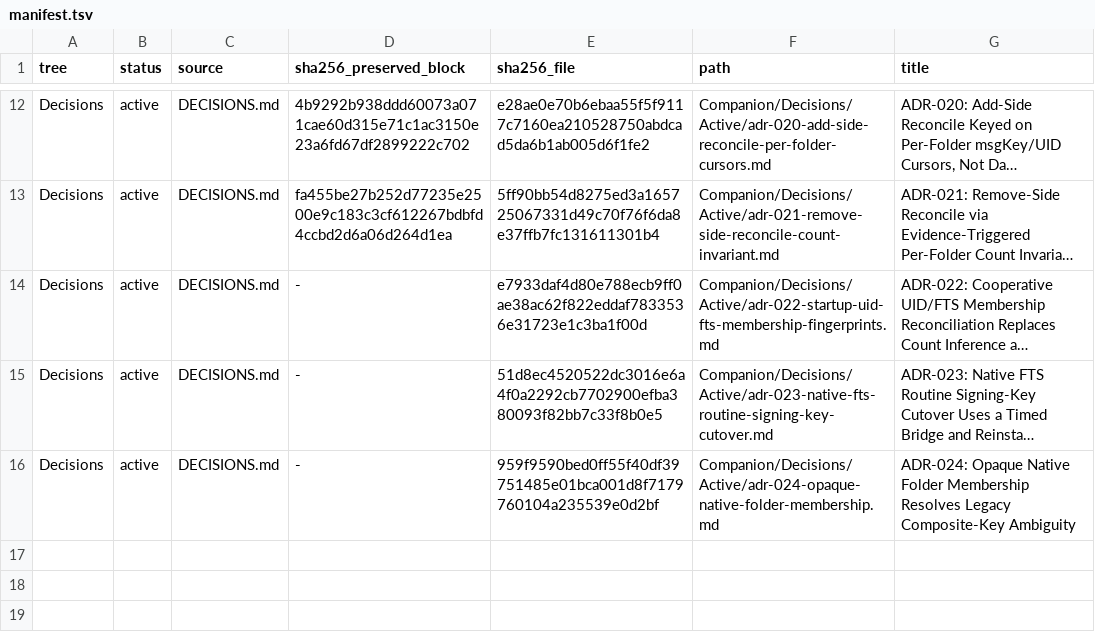
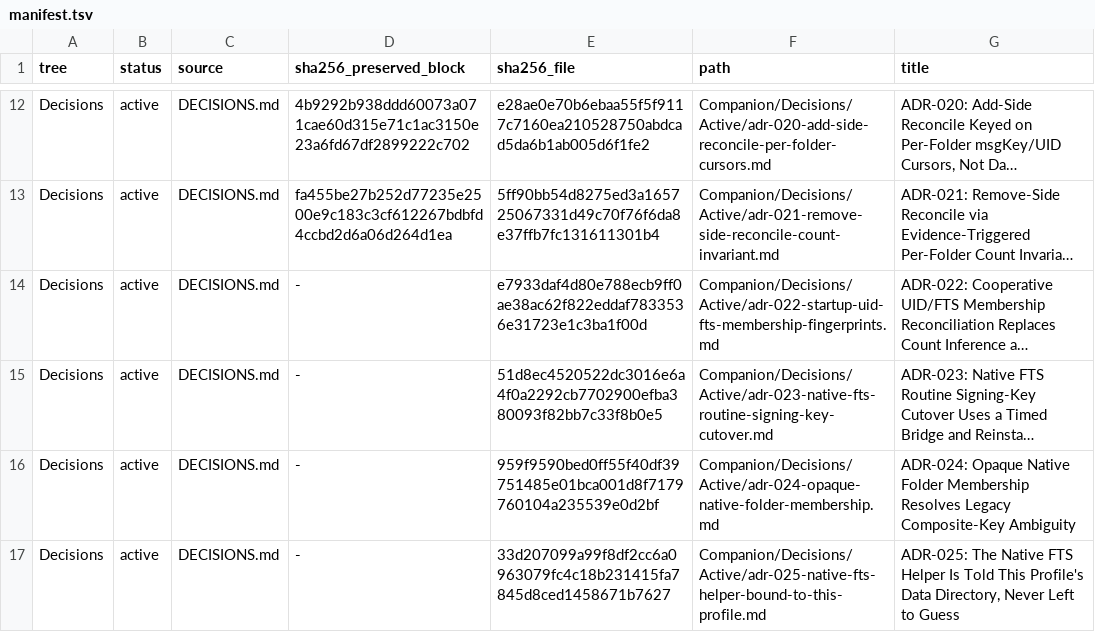
Before and after one commit to TabMail/tabmail-thunderbird, a TSV file: Companion/Decisions/manifest.tsv, drawn as a sheet; only a part is shown, gaps mark what is left out; long unchanged cells end in …; the diff names each change by its address in the sheet, - before the commit and + after, or states it on an @@ line.

Commit message:
Tell the native FTS helper which profile it serves
The add-on initialized the native FTS helper with only an add-on id, so
the helper picked the Thunderbird profile with the newest modification
time. With two profiles in use it could open the other profile's index
and memory databases: reconciliation would then judge that profile's rows
against this profile's folders and could remove them, and two helpers
could write one database.

initNativeFts now sends init with profilePath, this profile's
browser-extension-data directory for the add-on, read from a new
tmMsgNotify.getFtsDataDir() experiment (PathUtils.profileDir). It fails
closed: when the directory is unavailable no init is sent and the helper
status becomes missing, with no fallback to auto-detection. Every
supported helper (0.11.1 and later) honours profilePath, so no helper
release is needed. The unused nativeFtsSearch.init(), which initialized
without a profile, is deleted. Recorded as ADR-025.

Impact: users with a profile in the standard Profiles directory open the
same databases as before. A user whose helper had opened another
directory (the other profile's index, or a fallback location for a
profile outside the standard directory) now gets this profile's own; the
startup walk indexes its mail, and chat memory indexed elsewhere is not
re-indexed. Rows already written into another profile's index stay
there.

Verification: test/nativeFtsProfileBinding.test.js is red on the base for
every changed file (init path, fail-closed guard, experiment, schema), and
mutants dropping profilePath, the guard, or its missing-value branch each
fail. Full suite green except templateTools, which reads a backend sibling
absent from worktrees and passes in the primary checkout.
Tier-1 review (all four angles) clean.

Signed-off-by: Kwang Moo Yi <kmyi@tabmail.ai>

```diff
--- a/Companion/Decisions/manifest.tsv
+++ b/Companion/Decisions/manifest.tsv
+row 17: Decisions | active | DECISIONS.md | - | 33d207099a99f8df2cc6a0963079fc4c18b231415fa7845d8ced1458671b7627 | Companion/Decisions/Active/adr-025-native-fts-helper-bound-to-this-profile.md | ADR-025: The Native FTS Helper Is Told This Profile's Data Directory, Never Left to Guess
```
Also changed, not shown: 12 other files.
